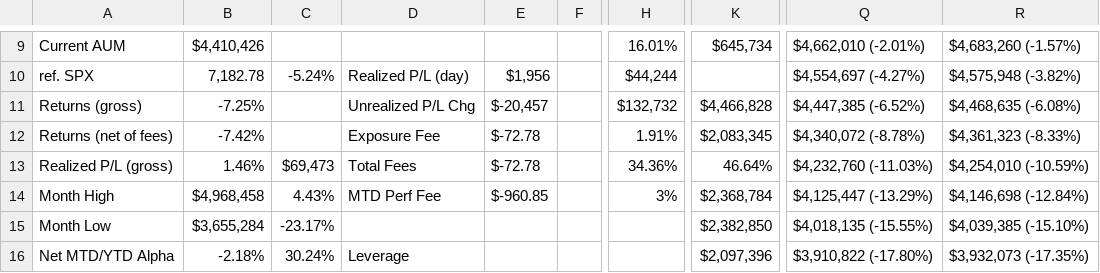
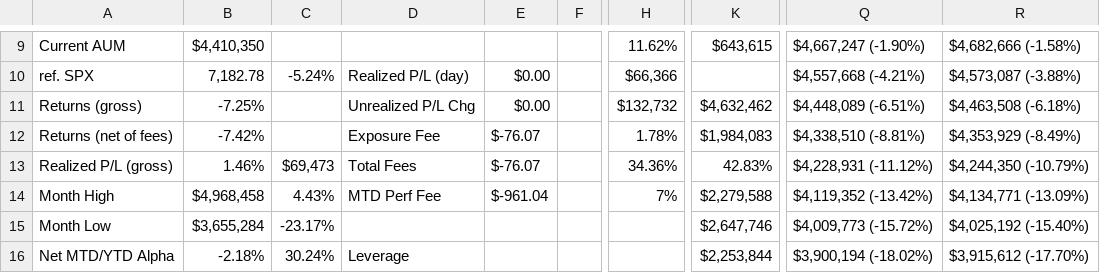
Before and after one commit to brettr2/sas-sheet-exports, a CSV file: daily_report.csv, drawn as a sheet; only a part is shown, gaps mark what is left out; the diff covers the shown part only; the diff names each change by its address in the sheet, - before the commit and + after, or states it on an @@ line.

Commit message:
csv-exports: update daily_report.csv

```diff
--- a/daily_report.csv
+++ b/daily_report.csv
-B9: $4,410,426
+B9: $4,410,350
-H9: 16.01%
+H9: 11.62%
-K9: $645,734
+K9: $643,615
-Q9: $4,662,010 (-2.01%)
+Q9: $4,667,247 (-1.90%)
-R9: $4,683,260 (-1.57%)
+R9: $4,682,666 (-1.58%)
-E10: $1,956
+E10: $0.00
-H10: $44,244
+H10: $66,366
-Q10: $4,554,697 (-4.27%)
+Q10: $4,557,668 (-4.21%)
-R10: $4,575,948 (-3.82%)
+R10: $4,573,087 (-3.88%)
-E11: $-20,457
+E11: $0.00
-K11: $4,466,828
+K11: $4,632,462
-Q11: $4,447,385 (-6.52%)
+Q11: $4,448,089 (-6.51%)
-R11: $4,468,635 (-6.08%)
+R11: $4,463,508 (-6.18%)
-E12:E13: $-72.78
+E12:E13: $-76.07
-H12: 1.91%
+H12: 1.78%
-K12: $2,083,345
+K12: $1,984,083
-Q12: $4,340,072 (-8.78%)
+Q12: $4,338,510 (-8.81%)
-R12: $4,361,323 (-8.33%)
+R12: $4,353,929 (-8.49%)
-K13: 46.64%
+K13: 42.83%
-Q13: $4,232,760 (-11.03%)
+Q13: $4,228,931 (-11.12%)
-R13: $4,254,010 (-10.59%)
+R13: $4,244,350 (-10.79%)
-E14: $-960.85
+E14: $-961.04
-H14: 3%
+H14: 7%
-K14: $2,368,784
+K14: $2,279,588
-Q14: $4,125,447 (-13.29%)
+Q14: $4,119,352 (-13.42%)
-R14: $4,146,698 (-12.84%)
+R14: $4,134,771 (-13.09%)
-K15: $2,382,850
+K15: $2,647,746
-Q15: $4,018,135 (-15.55%)
+Q15: $4,009,773 (-15.72%)
-R15: $4,039,385 (-15.10%)
+R15: $4,025,192 (-15.40%)
-K16: $2,097,396
+K16: $2,253,844
-Q16: $3,910,822 (-17.80%)
+Q16: $3,900,194 (-18.02%)
-R16: $3,932,073 (-17.35%)
+R16: $3,915,612 (-17.70%)
```
Also changed, not shown: 63 edited cells elsewhere in this file.
